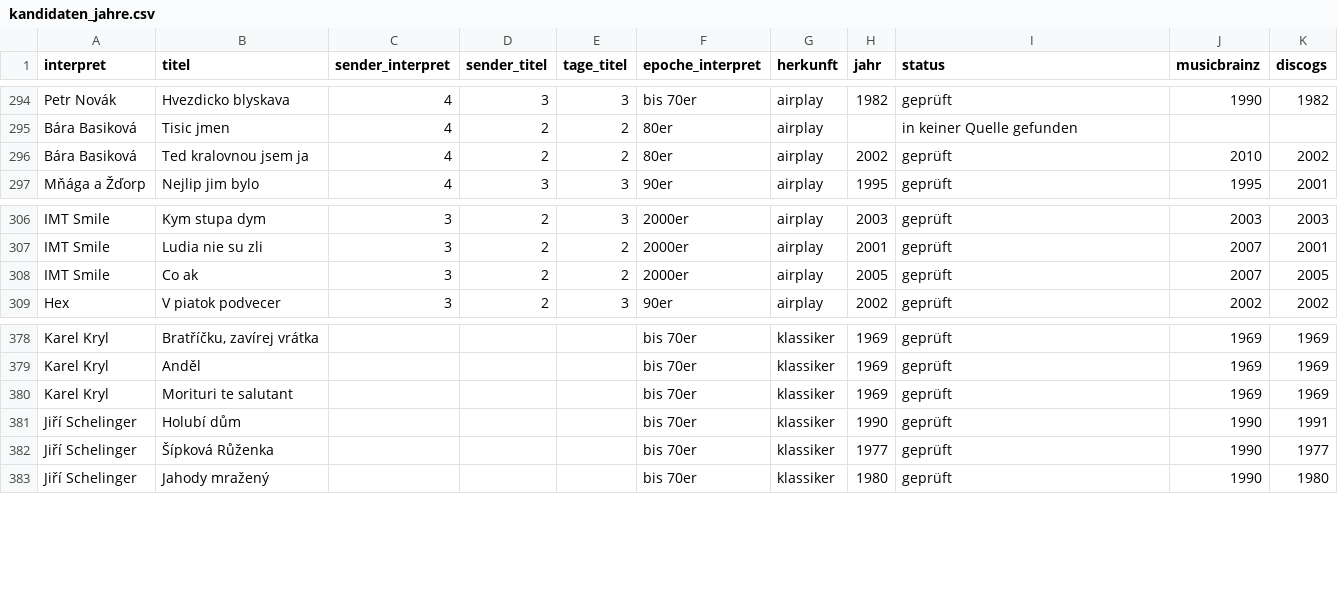
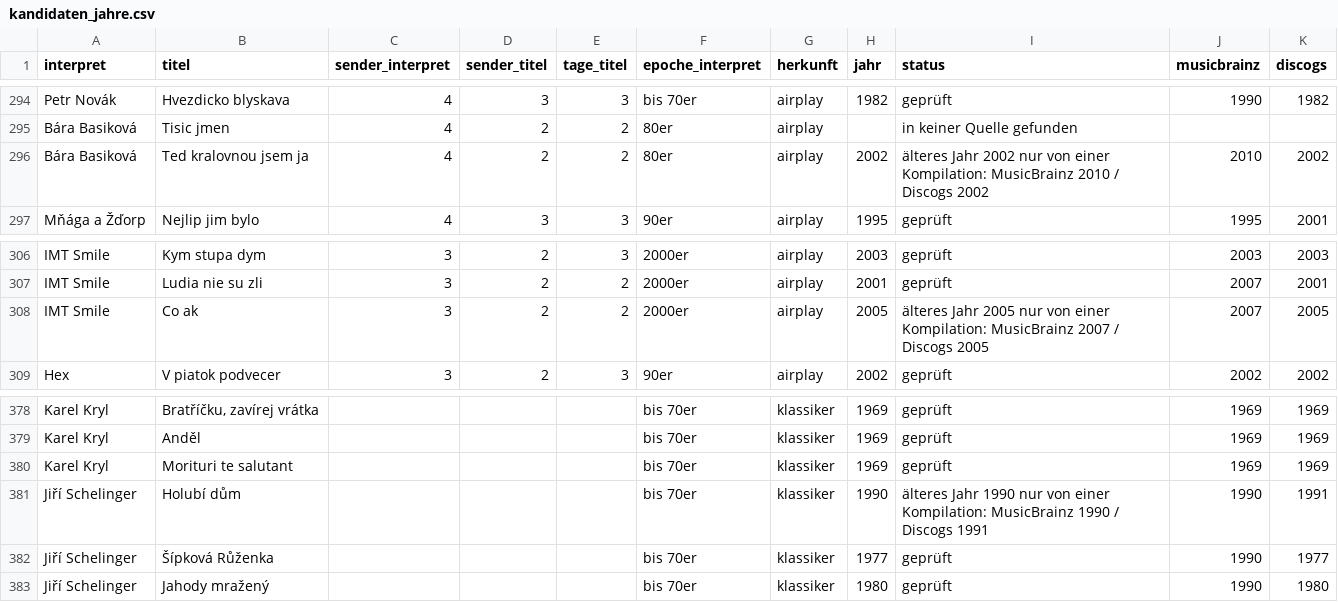
Before and after one commit to fammarek/Czechster, a CSV file: daten/kandidaten_jahre.csv, drawn as a sheet; only a part is shown, gaps mark what is left out; the diff covers the shown part only.

```diff
--- a/daten/kandidaten_jahre.csv
+++ b/daten/kandidaten_jahre.csv
@@ -295,3 +295,3 @@ Petr Novák;Hvezdicko blyskava;4;3;3;bis 70er;airplay;1982;geprüft;1990;1982
 Bára Basiková;Tisic jmen;4;2;2;80er;airplay;;in keiner Quelle gefunden;;
-Bára Basiková;Ted kralovnou jsem ja;4;2;2;80er;airplay;2002;geprüft;2010;2002
+Bára Basiková;Ted kralovnou jsem ja;4;2;2;80er;airplay;2002;älteres Jahr 2002 nur von einer Kompilation: MusicBrainz 2010 / Discogs 2002;2010;2002
 Mňága a Žďorp;Nejlip jim bylo;4;3;3;90er;airplay;1995;geprüft;1995;2001
@@ -307,3 +307,3 @@ IMT Smile;Kym stupa dym;3;2;3;2000er;airplay;2003;geprüft;2003;2003
 IMT Smile;Ludia nie su zli;3;2;2;2000er;airplay;2001;geprüft;2007;2001
-IMT Smile;Co ak;3;2;2;2000er;airplay;2005;geprüft;2007;2005
+IMT Smile;Co ak;3;2;2;2000er;airplay;2005;älteres Jahr 2005 nur von einer Kompilation: MusicBrainz 2007 / Discogs 2005;2007;2005
 Hex;V piatok podvecer;3;2;3;90er;airplay;2002;geprüft;2002;2002
@@ -380,3 +380,3 @@ Karel Kryl;Anděl;;;;bis 70er;klassiker;1969;geprüft;1969;1969
 Karel Kryl;Morituri te salutant;;;;bis 70er;klassiker;1969;geprüft;1969;1969
-Jiří Schelinger;Holubí dům;;;;bis 70er;klassiker;1990;geprüft;1990;1991
+Jiří Schelinger;Holubí dům;;;;bis 70er;klassiker;1990;älteres Jahr 1990 nur von einer Kompilation: MusicBrainz 1990 / Discogs 1991;1990;1991
 Jiří Schelinger;Šípková Růženka;;;;bis 70er;klassiker;1977;geprüft;1990;1977
```
Also changed, not shown: 5 edited cells elsewhere in this file, 1 other file.
